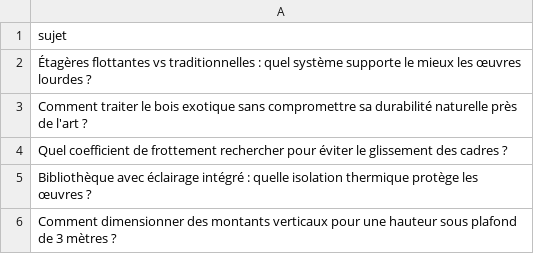
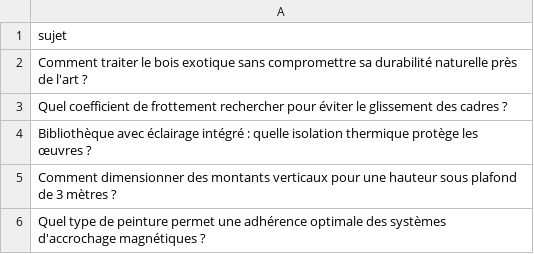
Before and after one commit to Metalosmose21/Biblioth-que-3, a CSV file: sujets.csv, drawn as a sheet; only a part is shown; the shorter side is filled out with more unchanged rows; the diff names each change by its address in the sheet, - before the commit and + after, or states it on an @@ line.

```diff
--- a/sujets.csv
+++ b/sujets.csv
-row 2: Étagères flottantes vs traditionnelles : quel système supporte le mieux les œuvres lourdes ?
```
Also changed, not shown: sujets_traites.csv.
